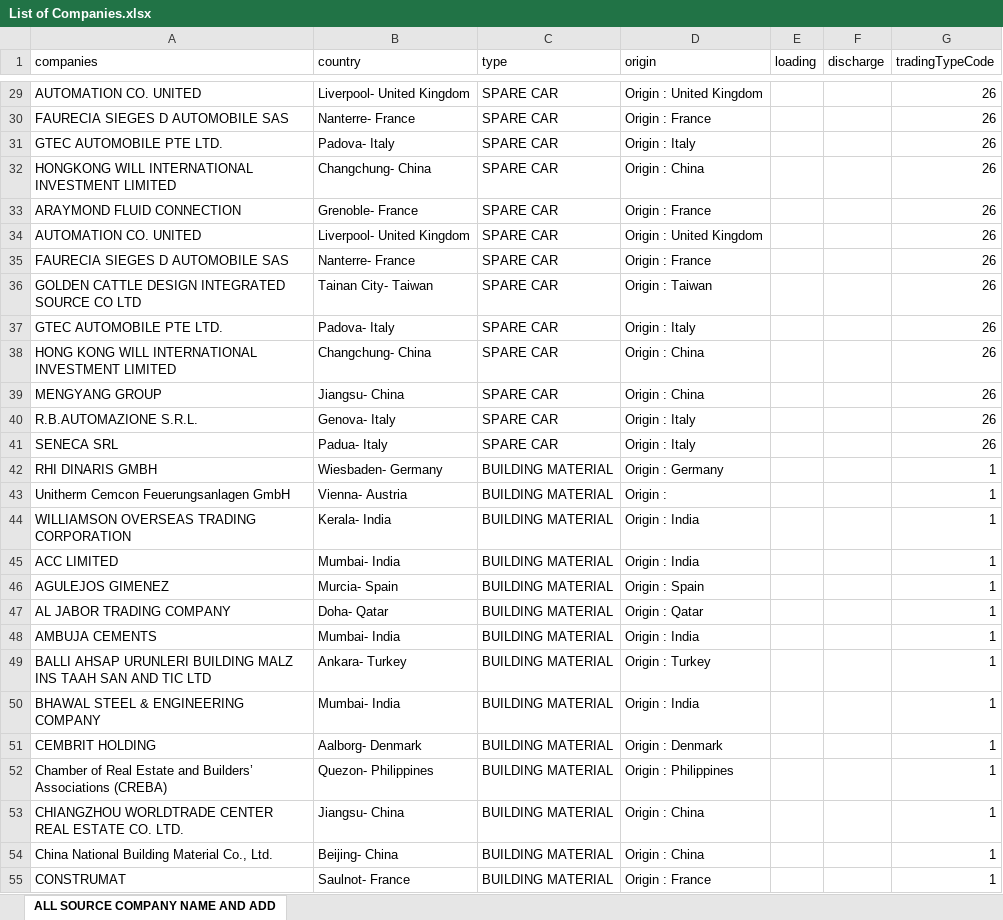
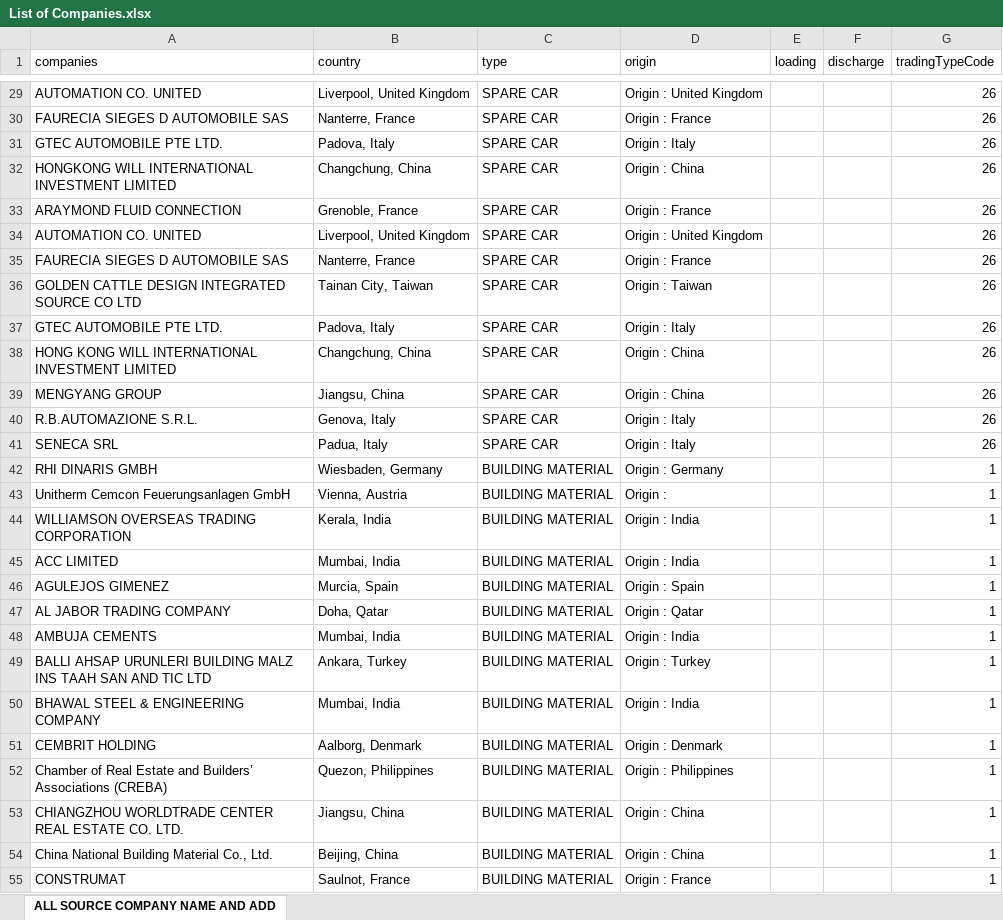
Before and after one commit to aminkhod/Abacas-transaction, an Excel workbook: List of Companies.xlsx, sheet ALL SOURCE COMPANY NAME AND ADD, drawn as a sheet; only a part is shown, gaps mark what is left out; values as stored, in another font and other column widths than the file's, no borders; the diff covers the shown part only; the diff names each change by its address in the sheet, - before the commit and + after, or states it on an @@ line.

```diff
--- a/List of Companies.xlsx (sheet ALL SOURCE COMPANY NAME AND ADD)
+++ b/List of Companies.xlsx (sheet ALL SOURCE COMPANY NAME AND ADD)
-B29 (country): Liverpool- United Kingdom
+B29 (country): Liverpool, United Kingdom
-B30 (country): Nanterre- France
+B30 (country): Nanterre, France
-B31 (country): Padova- Italy
+B31 (country): Padova, Italy
-B32 (country): Changchung- China
+B32 (country): Changchung, China
-B33 (country): Grenoble- France
+B33 (country): Grenoble, France
-B34 (country): Liverpool- United Kingdom
+B34 (country): Liverpool, United Kingdom
-B35 (country): Nanterre- France
+B35 (country): Nanterre, France
-B36 (country): Tainan City- Taiwan
+B36 (country): Tainan City, Taiwan
-B37 (country): Padova- Italy
+B37 (country): Padova, Italy
-B38 (country): Changchung- China
+B38 (country): Changchung, China
-B39 (country): Jiangsu- China
+B39 (country): Jiangsu, China
-B40 (country): Genova- Italy
+B40 (country): Genova, Italy
-B41 (country): Padua- Italy
+B41 (country): Padua, Italy
-B42 (country): Wiesbaden- Germany
+B42 (country): Wiesbaden, Germany
-B43 (country): Vienna- Austria
+B43 (country): Vienna, Austria
-B44 (country): Kerala- India
+B44 (country): Kerala, India
-B45 (country): Mumbai- India
+B45 (country): Mumbai, India
-B46 (country): Murcia- Spain
+B46 (country): Murcia, Spain
-B47 (country): Doha- Qatar
+B47 (country): Doha, Qatar
-B48 (country): Mumbai- India
+B48 (country): Mumbai, India
-B49 (country): Ankara- Turkey
+B49 (country): Ankara, Turkey
-B50 (country): Mumbai- India
+B50 (country): Mumbai, India
-B51 (country): Aalborg- Denmark
+B51 (country): Aalborg, Denmark
-B52 (country): Quezon- Philippines
+B52 (country): Quezon, Philippines
-B53 (country): Jiangsu- China
+B53 (country): Jiangsu, China
-B54 (country): Beijing- China
+B54 (country): Beijing, China
-B55 (country): Saulnot- France
+B55 (country): Saulnot, France
```
Also changed, not shown: 545 edited cells elsewhere in this sheet, ADVANCE.xlsx, TRACK.xlsx, 5 other files.
